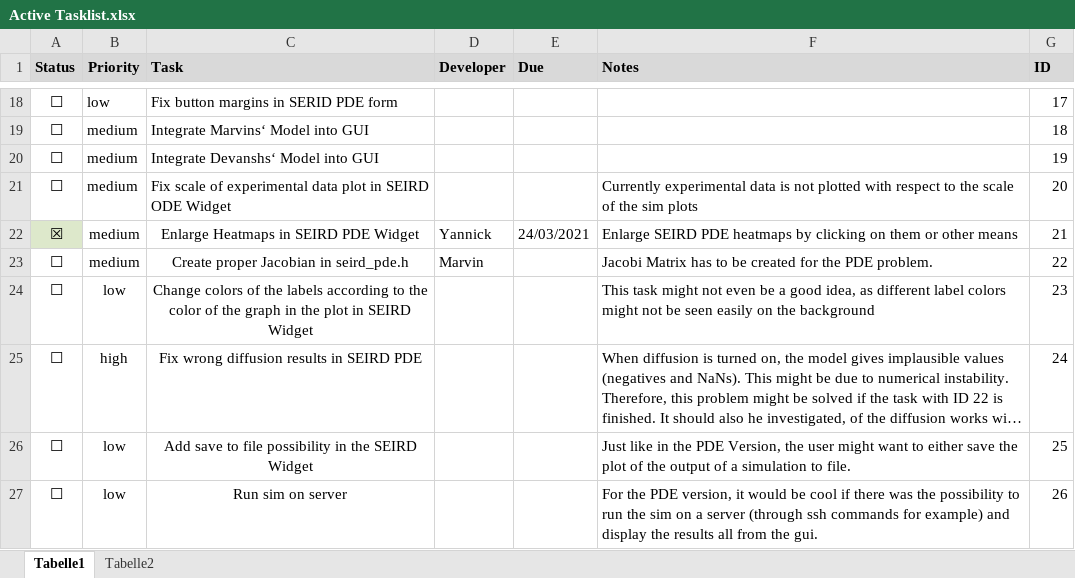
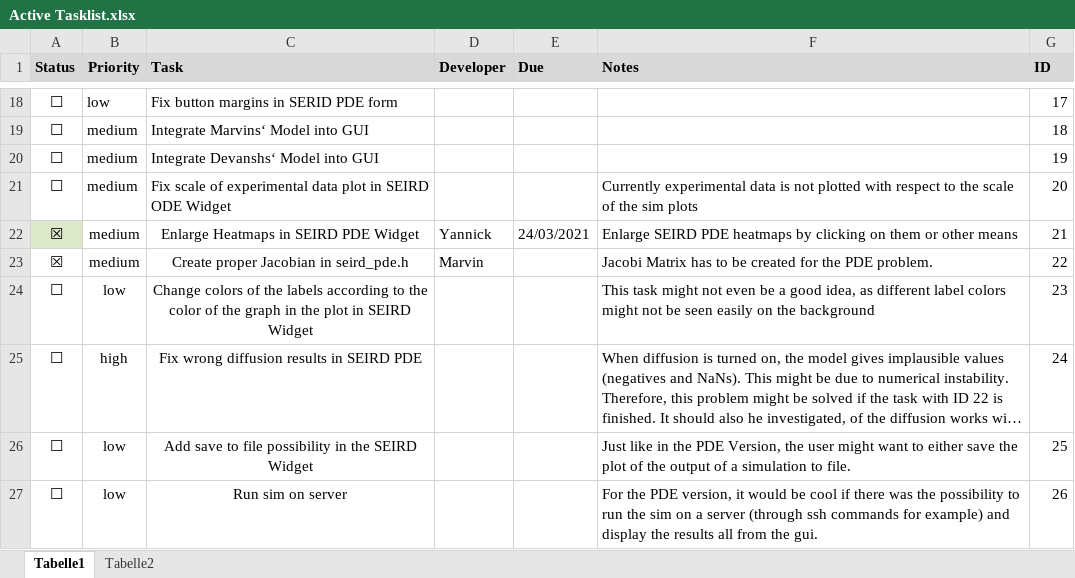
Before and after one commit to devanshr/Epidemics, an Excel workbook: documents/development/Active Tasklist.xlsx, sheet Tabelle1, drawn as a sheet; only a part is shown, gaps mark what is left out; long unchanged cells end in …; values as stored, in another font and other column widths than the file's, no borders; the diff names each change by its address in the sheet, - before the commit and + after, or states it on an @@ line.

Commit message:
task update

```diff
--- a/documents/development/Active Tasklist.xlsx (sheet Tabelle1)
+++ b/documents/development/Active Tasklist.xlsx (sheet Tabelle1)
-A23 (Status): ☐
+A23 (Status): ☒
```
Also changed, not shown: 6 other files.
